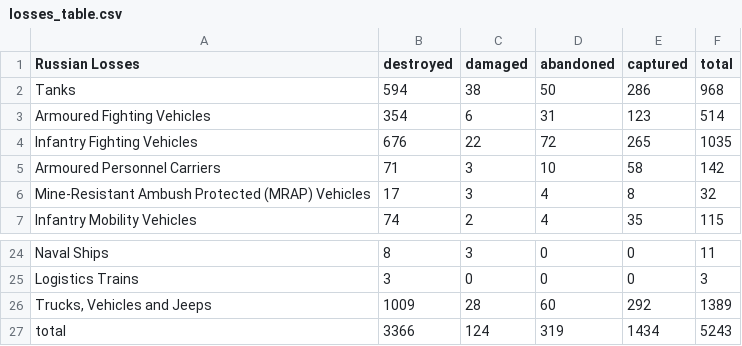
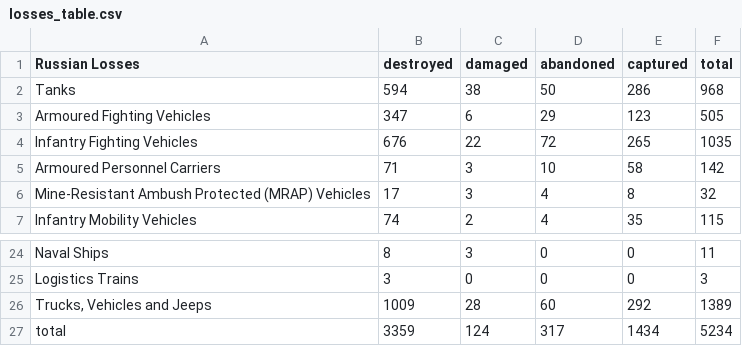
Before and after one commit to gsajko/Losses, a CSV file: losses_table.csv, drawn as a sheet; only a part is shown, gaps mark what is left out.

```diff
--- a/losses_table.csv
+++ b/losses_table.csv
@@ -2,3 +2,3 @@
  Tanks                                            ,         594 ,        38 ,          50 ,        286 ,     968
- Armoured Fighting Vehicles                       ,         354 ,         6 ,          31 ,        123 ,     514
+ Armoured Fighting Vehicles                       ,         347 ,         6 ,          29 ,        123 ,     505
  Infantry Fighting Vehicles                       ,         676 ,        22 ,          72 ,        265 ,    1035
@@ -26,2 +26,2 @@
 " Trucks, Vehicles and Jeeps                       ",        1009 ,        28 ,          60 ,        292 ,    1389
- total                                            ,        3366 ,       124 ,         319 ,       1434 ,    5243
+ total                                            ,        3359 ,       124 ,         317 ,       1434 ,    5234
```
Also changed, not shown: 3 other files.
